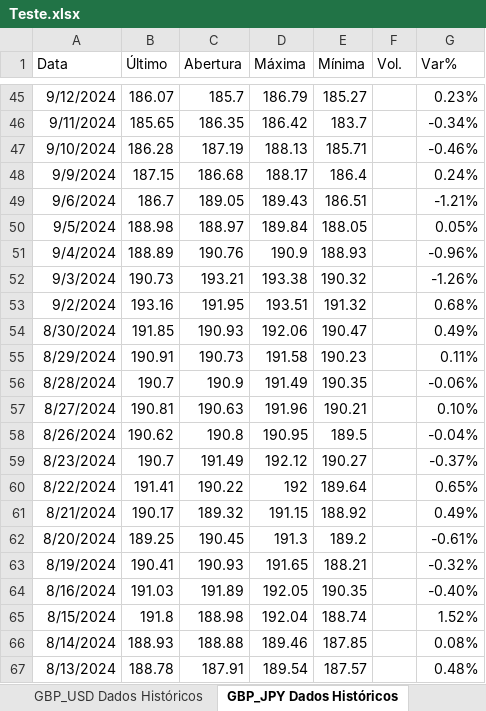
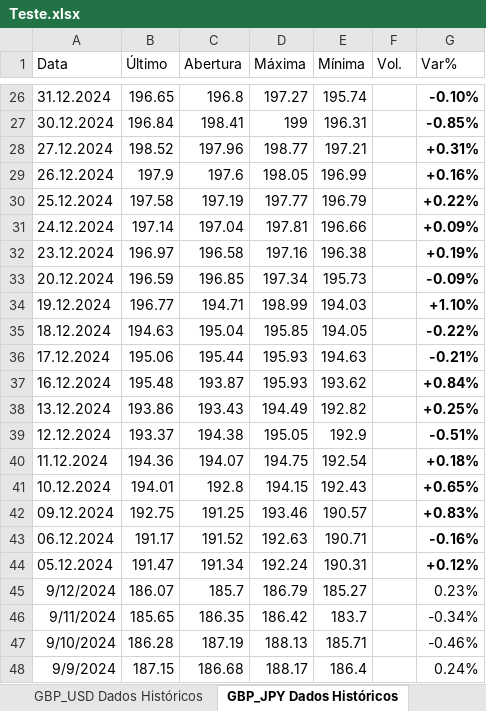
Before and after one commit to andrebeethoven23/HistoricalData, an Excel workbook: Teste.xlsx, sheet GBP_JPY Dados Históricos, drawn as a sheet; only a part is shown, gaps mark what is left out; the shorter side is filled out with more unchanged rows; values as stored, in another font and other column widths than the file's, no borders; the diff covers the shown part only; the diff names each change by its address in the sheet, - before the commit and + after, or states it on an @@ line.

```diff
--- a/Teste.xlsx (sheet GBP_JPY Dados Históricos)
+++ b/Teste.xlsx (sheet GBP_JPY Dados Históricos)
+row 26: 31.12.2024 | 196.65 | 196.8 | 197.27 | 195.74 |  | -0.10%
+row 27: 30.12.2024 | 196.84 | 198.41 | 199 | 196.31 |  | -0.85%
+row 28: 27.12.2024 | 198.52 | 197.96 | 198.77 | 197.21 |  | +0.31%
+row 29: 26.12.2024 | 197.9 | 197.6 | 198.05 | 196.99 |  | +0.16%
+row 30: 25.12.2024 | 197.58 | 197.19 | 197.77 | 196.79 |  | +0.22%
+row 31: 24.12.2024 | 197.14 | 197.04 | 197.81 | 196.66 |  | +0.09%
+row 32: 23.12.2024 | 196.97 | 196.58 | 197.16 | 196.38 |  | +0.19%
+row 33: 20.12.2024 | 196.59 | 196.85 | 197.34 | 195.73 |  | -0.09%
+row 34: 19.12.2024 | 196.77 | 194.71 | 198.99 | 194.03 |  | +1.10%
+row 35: 18.12.2024 | 194.63 | 195.04 | 195.85 | 194.05 |  | -0.22%
+row 36: 17.12.2024 | 195.06 | 195.44 | 195.93 | 194.63 |  | -0.21%
+row 37: 16.12.2024 | 195.48 | 193.87 | 195.93 | 193.62 |  | +0.84%
+row 38: 13.12.2024 | 193.86 | 193.43 | 194.49 | 192.82 |  | +0.25%
+row 39: 12.12.2024 | 193.37 | 194.38 | 195.05 | 192.9 |  | -0.51%
+row 40: 11.12.2024 | 194.36 | 194.07 | 194.75 | 192.54 |  | +0.18%
+row 41: 10.12.2024 | 194.01 | 192.8 | 194.15 | 192.43 |  | +0.65%
+row 42: 09.12.2024 | 192.75 | 191.25 | 193.46 | 190.57 |  | +0.83%
+row 43: 06.12.2024 | 191.17 | 191.52 | 192.63 | 190.71 |  | -0.16%
+row 44: 05.12.2024 | 191.47 | 191.34 | 192.24 | 190.31 |  | +0.12%
```
Also changed, not shown: 24 added rows and 43 removed rows elsewhere in this sheet, sheet EUR_GBP Dados Históricos, sheet USD_JPY Dados Históricos, sheet EUR_JPY Dados Históricos, sheet GBP_USD Dados Históricos, sheet USD_CAD Dados Históricos, sheet USD_CHF Dados Históricos, 5 more sheets.
